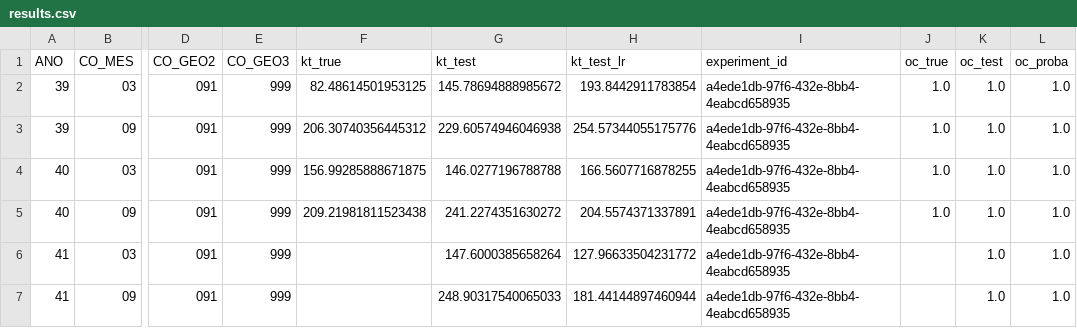
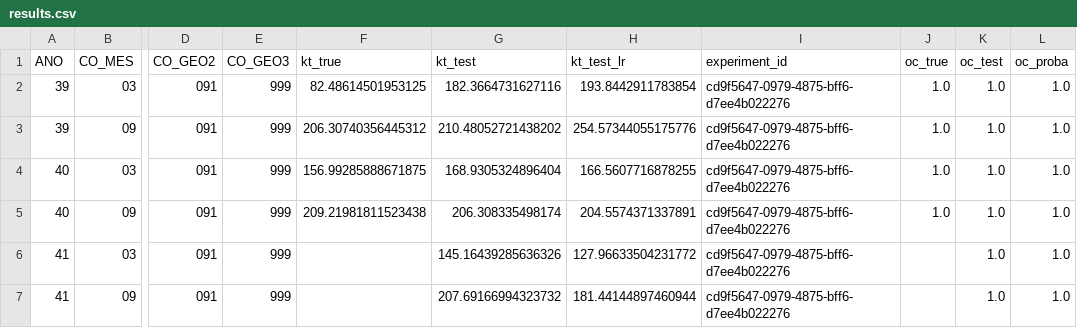
Before and after one commit to QuantImportBrazil/cplx_port_pr_paises_fora_do_golfo_persico_np_nk_pk_ficut3_feateng1_fi_cut_reduc0.001_fev_26, a CSV file: results.csv, drawn as a sheet; only a part is shown, gaps mark what is left out; the diff names each change by its address in the sheet, - before the commit and + after, or states it on an @@ line.

```diff
--- a/results.csv
+++ b/results.csv
-G2 (kt_test): 145.78694888985672
+G2 (kt_test): 182.3664731627116
-I2:I7 (experiment_id): a4ede1db-97f6-432e-8bb4-4eabcd658935
+I2:I7 (experiment_id): cd9f5647-0979-4875-bff6-d7ee4b022276
-G3 (kt_test): 229.60574946046938
+G3 (kt_test): 210.48052721438202
-G4 (kt_test): 146.0277196788788
+G4 (kt_test): 168.9305324896404
-G5 (kt_test): 241.2274351630272
+G5 (kt_test): 206.308335498174
-G6 (kt_test): 147.6000385658264
+G6 (kt_test): 145.16439285636326
-G7 (kt_test): 248.90317540065033
+G7 (kt_test): 207.69166994323732
```
Also changed, not shown: df_experimentos.csv, fi.csv, 6 other files.
